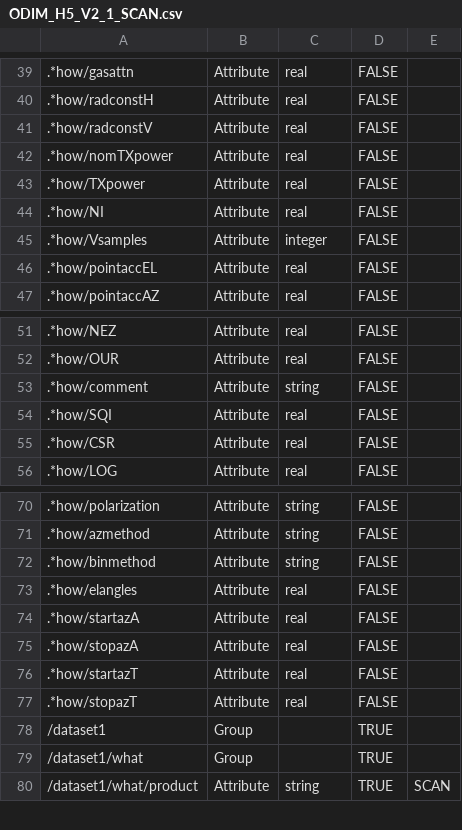
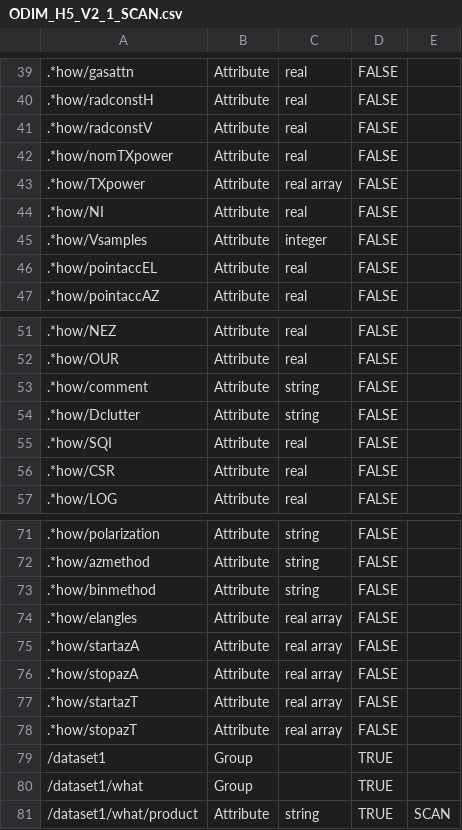
Before and after one commit to meriladislav/odimh5_validator, a CSV file: data/ODIM_H5_V2_1_SCAN.csv, drawn as a sheet; only a part is shown, gaps mark what is left out; addresses are those after the commit; the diff names each change by its address in the sheet, - before the commit and + after, or states it on an @@ line.

```diff
--- a/data/ODIM_H5_V2_1_SCAN.csv
+++ b/data/ODIM_H5_V2_1_SCAN.csv
-C43: real
+C43: real array
+row 54: .*how/Dclutter | Attribute | string | FALSE
-C74:C78: real
+C74:C78: real array
```
Also changed, not shown: data/ODIM_H5_V2_1_PVOL.csv, data/ODIM_H5_V2_2_PVOL.csv, 3 other files.
